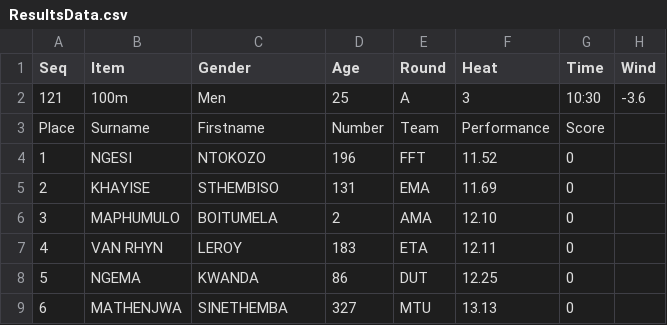
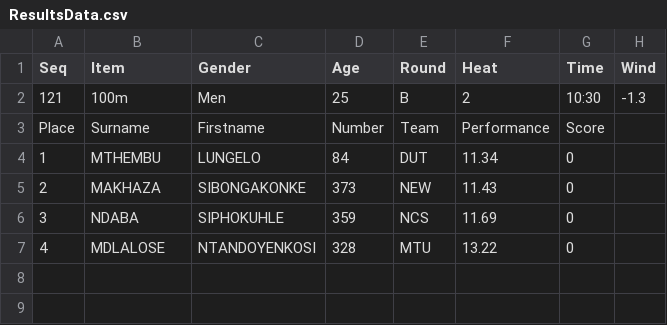
Before and after one commit to stretchinnovation/SCMAthleticResults, a CSV file: PICKUP/ResultsData.csv, drawn as a sheet.

Commit message:
Update ResultsData.csv

```diff
--- a/PICKUP/ResultsData.csv
+++ b/PICKUP/ResultsData.csv
@@ -1,9 +1,7 @@
 Seq,Item,Gender,Age,Round,Heat,Time,Wind
-121,100m,Men,25,A,3,10:30,-3.6
+121,100m,Men,25,B,2,10:30,-1.3
 Place,Surname,Firstname,Number,Team,Performance,Score
-1,NGESI,NTOKOZO,196,FFT,11.52,0
-2,KHAYISE,STHEMBISO,131,EMA,11.69,0
-3,MAPHUMULO,BOITUMELA,2,AMA,12.10,0
-4,VAN RHYN,LEROY,183,ETA,12.11,0
-5,NGEMA,KWANDA,86,DUT,12.25,0
-6,MATHENJWA,SINETHEMBA,327,MTU,13.13,0
+1,MTHEMBU,LUNGELO,84,DUT,11.34,0
+2,MAKHAZA,SIBONGAKONKE,373,NEW,11.43,0
+3,NDABA,SIPHOKUHLE,359,NCS,11.69,0
+4,MDLALOSE,NTANDOYENKOSI,328,MTU,13.22,0
```
